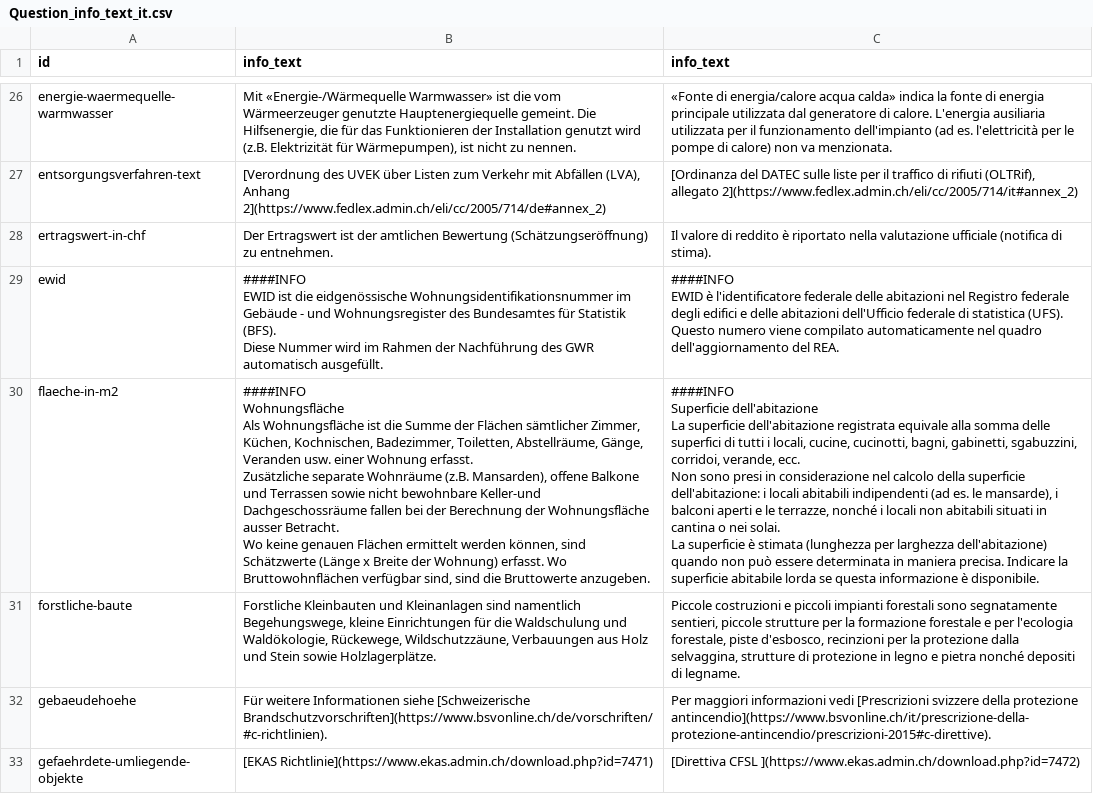
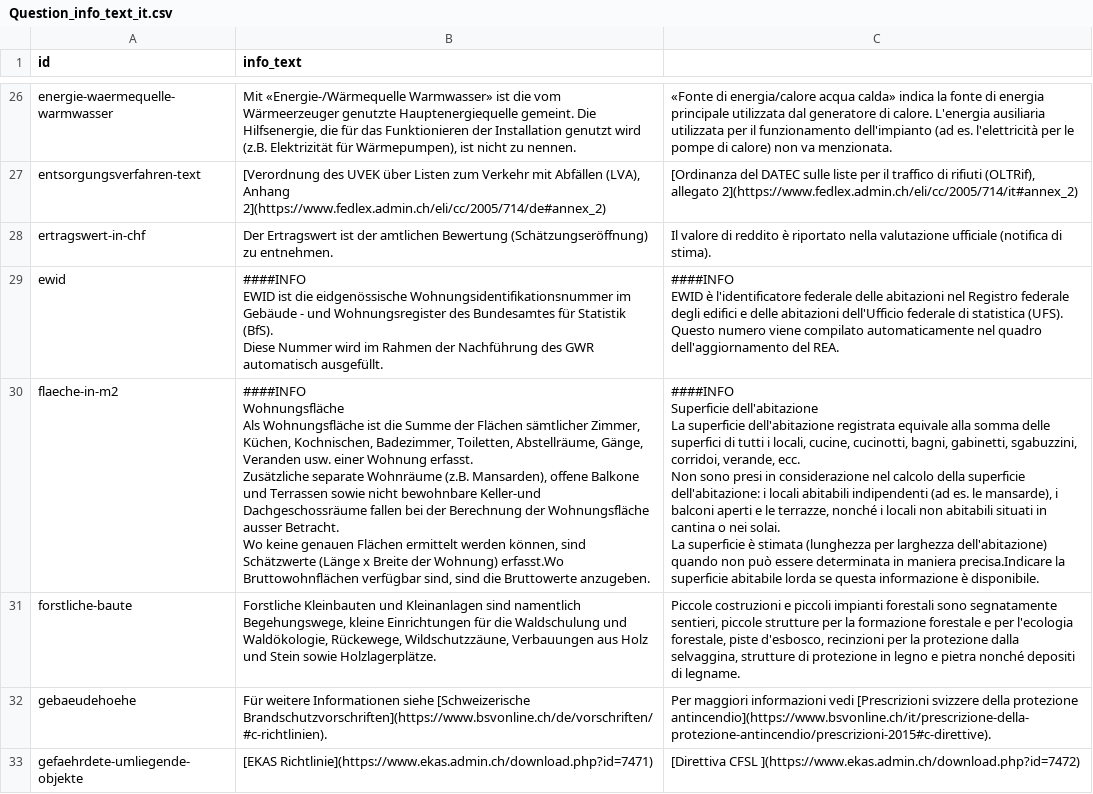
Before and after one commit to inosca/ebau, a CSV file: django/camac/core/translation_files/GR_IT/Question_info_text_it.csv, drawn as a sheet; only a part is shown, gaps mark what is left out; the diff covers the shown part only.

```diff
--- a/django/camac/core/translation_files/GR_IT/Question_info_text_it.csv
+++ b/django/camac/core/translation_files/GR_IT/Question_info_text_it.csv
@@ -1 +1 @@
-id,info_text,info_text
+id,info_text,
@@ -84,28 +91,28 @@ entsorgungsverfahren-text,"[Verordnung des UVEK über Listen zum Verkehr mit Abf
 ertragswert-in-chf,Der Ertragswert ist der amtlichen Bewertung (Schätzungseröffnung) zu entnehmen.,Il valore di reddito è riportato nella valutazione ufficiale (notifica di stima).
-ewid,"####INFO
-
-EWID ist die eidgenössische Wohnungsidentifikationsnummer im Gebäude - und Wohnungsregister des Bundesamtes für Statistik (BFS).
-
-Diese Nummer wird im Rahmen der Nachführung des GWR automatisch ausgefüllt.","####INFO
-
-EWID è l'identificatore federale delle abitazioni nel Registro federale degli edifici e delle abitazioni dell'Ufficio federale di statistica (UFS).
-
-Questo numero viene compilato automaticamente nel quadro dell'aggiornamento del REA."
-flaeche-in-m2,"####INFO
-
-Wohnungsfläche
-
-Als Wohnungsfläche ist die Summe der Flächen sämtlicher Zimmer, Küchen, Kochnischen, Badezimmer, Toiletten, Abstellräume, Gänge, Veranden usw. einer Wohnung erfasst.
-
-Zusätzliche separate Wohnräume (z.B. Mansarden), offene Balkone und Terrassen sowie nicht bewohnbare Keller-und Dachgeschossräume fallen bei der Berechnung der Wohnungsfläche ausser Betracht.
-
-Wo keine genauen Flächen ermittelt werden können, sind Schätzwerte (Länge x Breite der Wohnung) erfasst. Wo Bruttowohnflächen verfügbar sind, sind die Bruttowerte anzugeben.","####INFO
-
-Superficie dell'abitazione
-
-La superficie dell'abitazione registrata equivale alla somma delle superfici di tutti i locali, cucine, cucinotti, bagni, gabinetti, sgabuzzini, corridoi, verande, ecc.
-
-Non sono presi in considerazione nel calcolo della superficie dell'abitazione: i locali abitabili indipendenti (ad es. le mansarde), i balconi aperti e le terrazze, nonché i locali non abitabili situati in cantina o nei solai.
-
-La superficie è stimata (lunghezza per larghezza dell'abitazione) quando non può essere determinata in maniera precisa. Indicare la superficie abitabile lorda se questa informazione è disponibile."
+ewid,"####INFO
+
+EWID ist die eidgenössische Wohnungsidentifikationsnummer im Gebäude - und Wohnungsregister des Bundesamtes für Statistik (BfS).
+
+Diese Nummer wird im Rahmen der Nachführung des GWR automatisch ausgefüllt.","####INFO
+
+EWID è l'identificatore federale delle abitazioni nel Registro federale degli edifici e delle abitazioni dell'Ufficio federale di statistica (UFS).
+
+Questo numero viene compilato automaticamente nel quadro dell'aggiornamento del REA."
+flaeche-in-m2,"####INFO
+
+Wohnungsfläche
+
+Als Wohnungsfläche ist die Summe der Flächen sämtlicher Zimmer, Küchen, Kochnischen, Badezimmer, Toiletten, Abstellräume, Gänge, Veranden usw. einer Wohnung erfasst.
+
+Zusätzliche separate Wohnräume (z.B. Mansarden), offene Balkone und Terrassen sowie nicht bewohnbare Keller-und Dachgeschossräume fallen bei der Berechnung der Wohnungsfläche ausser Betracht.
+
+Wo keine genauen Flächen ermittelt werden können, sind Schätzwerte (Länge x Breite der Wohnung) erfasst.Wo Bruttowohnflächen verfügbar sind, sind die Bruttowerte anzugeben.","####INFO
+
+Superficie dell'abitazione
+
+La superficie dell'abitazione registrata equivale alla somma delle superfici di tutti i locali, cucine, cucinotti, bagni, gabinetti, sgabuzzini, corridoi, verande, ecc.
+
+Non sono presi in considerazione nel calcolo della superficie dell'abitazione: i locali abitabili indipendenti (ad es. le mansarde), i balconi aperti e le terrazze, nonché i locali non abitabili situati in cantina o nei solai.
+
+La superficie è stimata (lunghezza per larghezza dell'abitazione) quando non può essere determinata in maniera precisa.Indicare la superficie abitabile lorda se questa informazione è disponibile."
 forstliche-baute,"Forstliche Kleinbauten und Kleinanlagen sind namentlich Begehungswege, kleine Einrichtungen für die Waldschulung und Waldökologie, Rückewege, Wildschutzzäune, Verbauungen aus Holz und Stein sowie Holzlagerplätze.","Piccole costruzioni e piccoli impianti forestali sono segnatamente sentieri, piccole strutture per la formazione forestale e per l'ecologia forestale, piste d'esbosco, recinzioni per la protezione dalla selvaggina, strutture di protezione in legno e pietra nonché depositi di legname."
```
Also changed, not shown: 1 added row and 14 edited cells elsewhere in this file, django/camac/core/translation_files/GR_IT/Category_description_it.csv, django/camac/core/translation_files/GR_IT/Form_description_it.csv, 31 other files.
